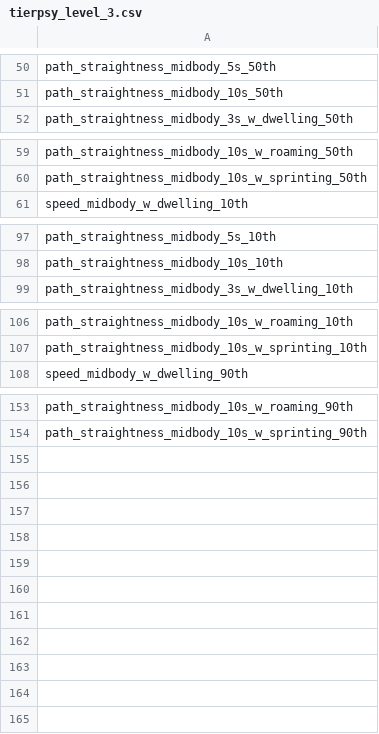
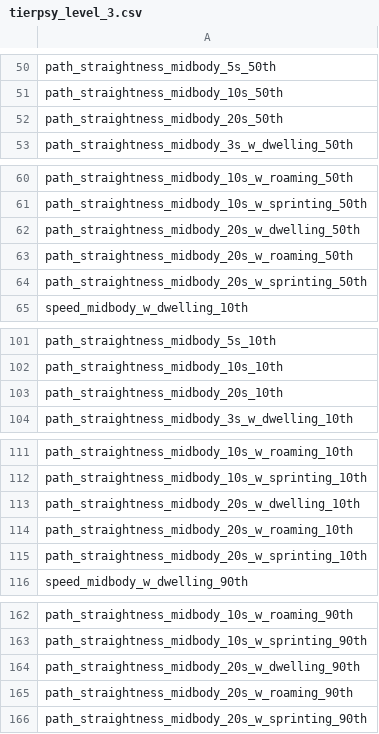
Before and after one commit to Tierpsy/tierpsy-tracker, a CSV file: tierpsy/extras/feat_sets/tierpsy_level_3.csv, drawn as a sheet; only a part is shown, gaps mark what is left out; the diff covers the shown part only.

Commit message:
Added path str 20s to level 2 & feature sets

```diff
--- a/tierpsy/extras/feat_sets/tierpsy_level_3.csv
+++ b/tierpsy/extras/feat_sets/tierpsy_level_3.csv
@@ -51,2 +51,3 @@ path_straightness_midbody_5s_50th
 path_straightness_midbody_10s_50th
+path_straightness_midbody_20s_50th
 path_straightness_midbody_3s_w_dwelling_50th
@@ -60,2 +61,5 @@ path_straightness_midbody_10s_w_roaming_50th
 path_straightness_midbody_10s_w_sprinting_50th
+path_straightness_midbody_20s_w_dwelling_50th
+path_straightness_midbody_20s_w_roaming_50th
+path_straightness_midbody_20s_w_sprinting_50th
 speed_midbody_w_dwelling_10th
@@ -98,2 +102,3 @@ path_straightness_midbody_5s_10th
 path_straightness_midbody_10s_10th
+path_straightness_midbody_20s_10th
 path_straightness_midbody_3s_w_dwelling_10th
@@ -107,2 +112,5 @@ path_straightness_midbody_10s_w_roaming_10th
 path_straightness_midbody_10s_w_sprinting_10th
+path_straightness_midbody_20s_w_dwelling_10th
+path_straightness_midbody_20s_w_roaming_10th
+path_straightness_midbody_20s_w_sprinting_10th
 speed_midbody_w_dwelling_90th
@@ -154 +163,4 @@ path_straightness_midbody_10s_w_roaming_90th
 path_straightness_midbody_10s_w_sprinting_90th
+path_straightness_midbody_20s_w_dwelling_90th
+path_straightness_midbody_20s_w_roaming_90th
+path_straightness_midbody_20s_w_sprinting_90th
```
Also changed, not shown: 1 added row elsewhere in this file, tierpsy/extras/feat_sets/tierpsy_level_2.csv.
